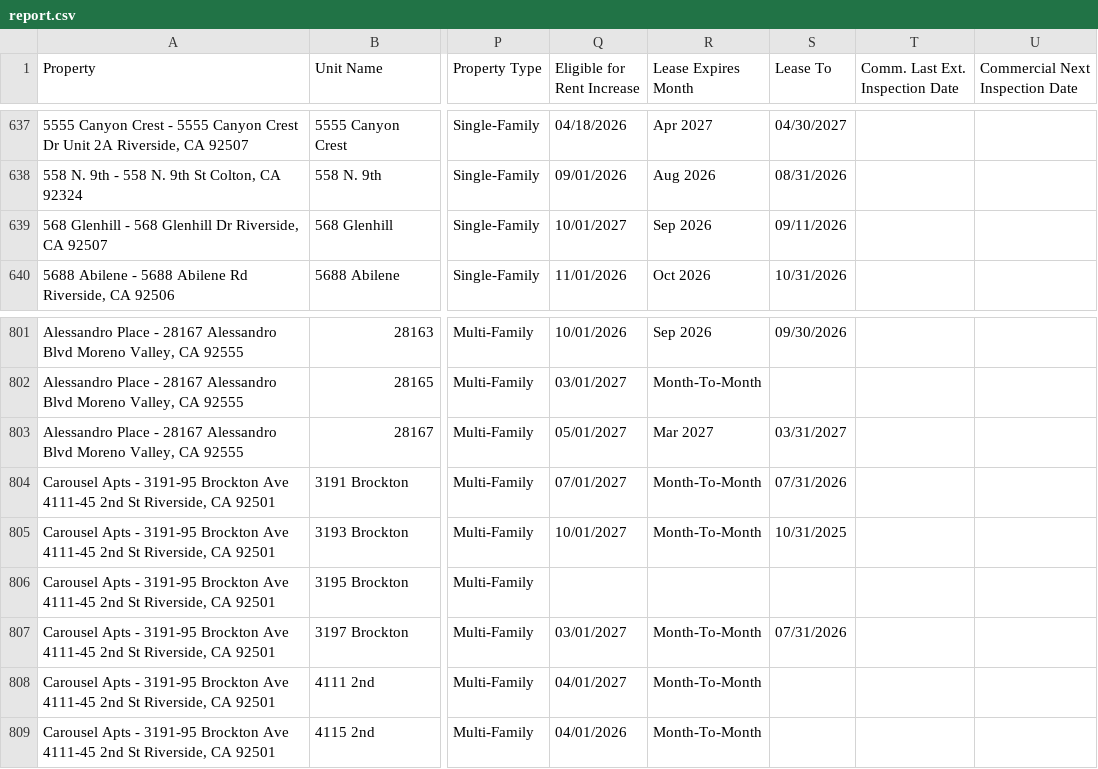
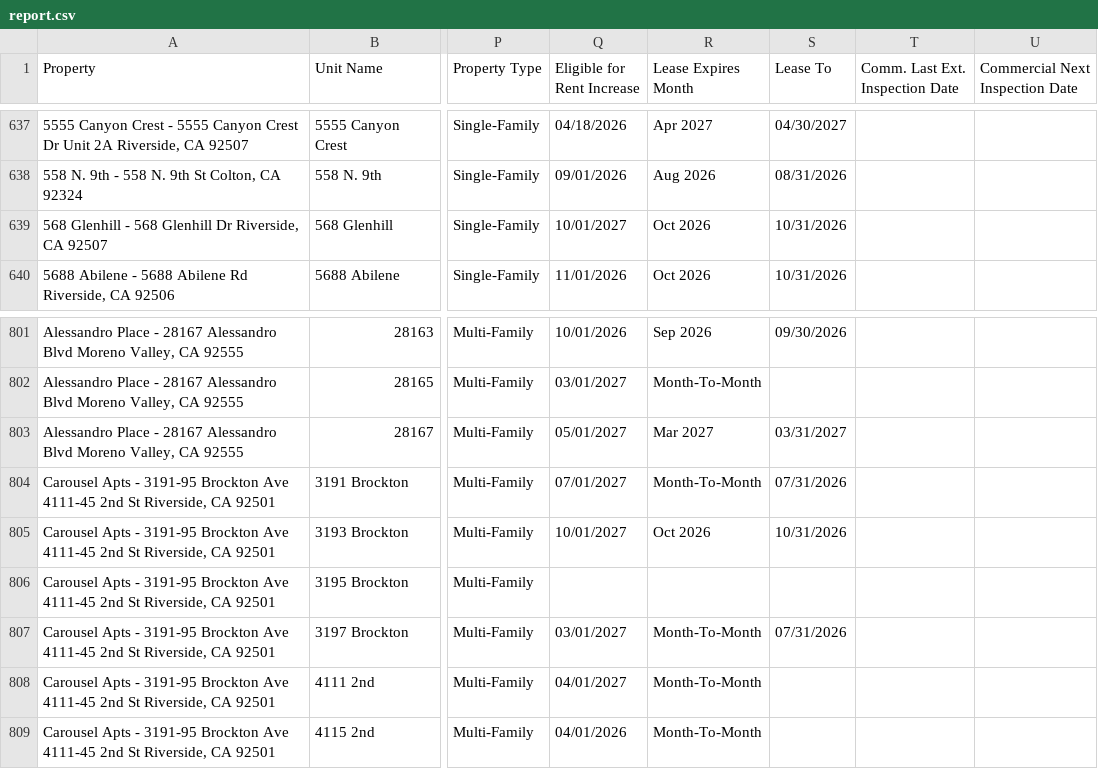
Before and after one commit to ryconn-pm/inspection-portal, a CSV file: data/report.csv, drawn as a sheet; only a part is shown, gaps mark what is left out; the diff names each change by its address in the sheet, - before the commit and + after, or states it on an @@ line.

Commit message:
Auto-update inspection report

```diff
--- a/data/report.csv
+++ b/data/report.csv
-R639 (Lease Expires Month): Sep 2026
+R639 (Lease Expires Month): Oct 2026
-S639 (Lease To): 09/11/2026
+S639 (Lease To): 10/31/2026
-R805 (Lease Expires Month): Month-To-Month
+R805 (Lease Expires Month): Oct 2026
-S805 (Lease To): 10/31/2025
+S805 (Lease To): 10/31/2026
```
